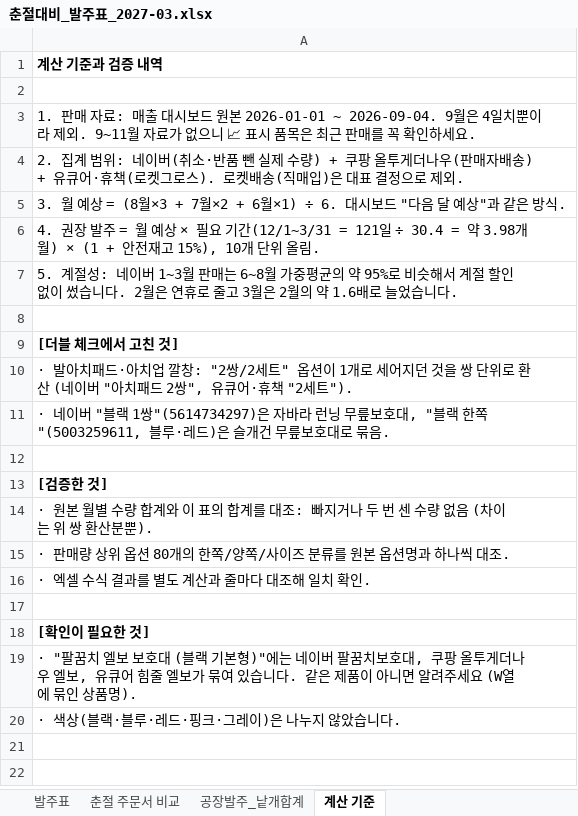
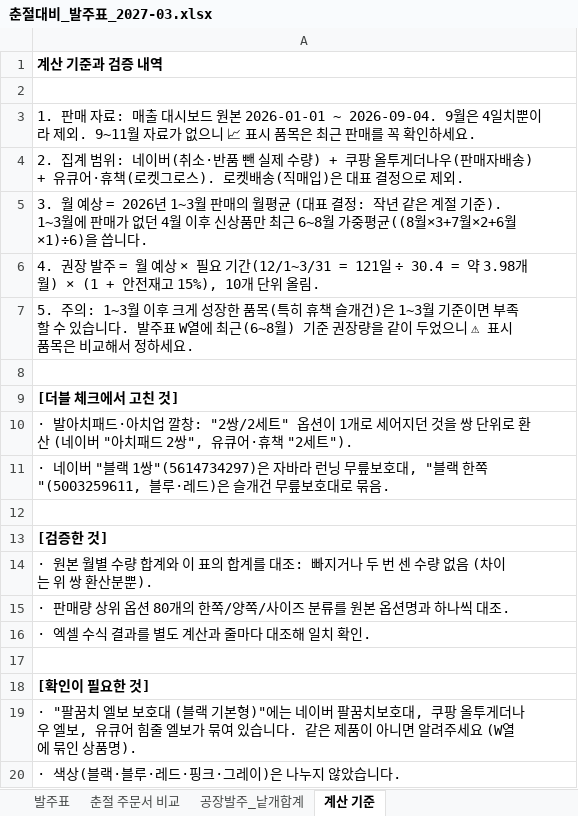
Before and after one commit to zpzpssh-tech/-, an Excel workbook: 춘절대비_발주표_2027-03.xlsx, sheet 계산 기준, drawn as a sheet; values as stored, in another font and other column widths than the file's, no borders; the diff names each change by its address in the sheet, - before the commit and + after, or states it on an @@ line.

```diff
--- a/춘절대비_발주표_2027-03.xlsx (sheet 계산 기준)
+++ b/춘절대비_발주표_2027-03.xlsx (sheet 계산 기준)
-A5: …예상 = (8월×3 + 7월×2 + 6월×1) ÷ 6. 대시보드 "다음 달 예상"과 같은 방식.
+A5: …예상 = 2026년 1~3월 판매의 월평균 (대표 결정: 작년 같은 계절 기준). 1~3월에 판매가 없던 4월 이후 신상품만 최근 6~8월 가중평균((8월×3+7월×2+6월×1)÷6)을 씁니다.
-A7: 5. 계절성: 네이버 1~3월 판매는 6~8월 가중평균의 약 95%로 비슷해서 계절 할인 없이 썼습니다. 2월은 연휴로 줄고 3월은 2월의 약 1.6배로 늘었습니다.
+A7: 5. 주의: 1~3월 이후 크게 성장한 품목(특히 휴책 슬개건)은 1~3월 기준이면 부족할 수 있습니다. 발주표 W열에 최근(6~8월) 기준 권장량을 같이 두었으니 ⚠ 표시 품목은 비교해서 정하세요.
```
Also changed, not shown: sheet 발주표, sheet 공장발주_낱개합계, sheet 춘절 주문서 비교, formulas that keep their value.
